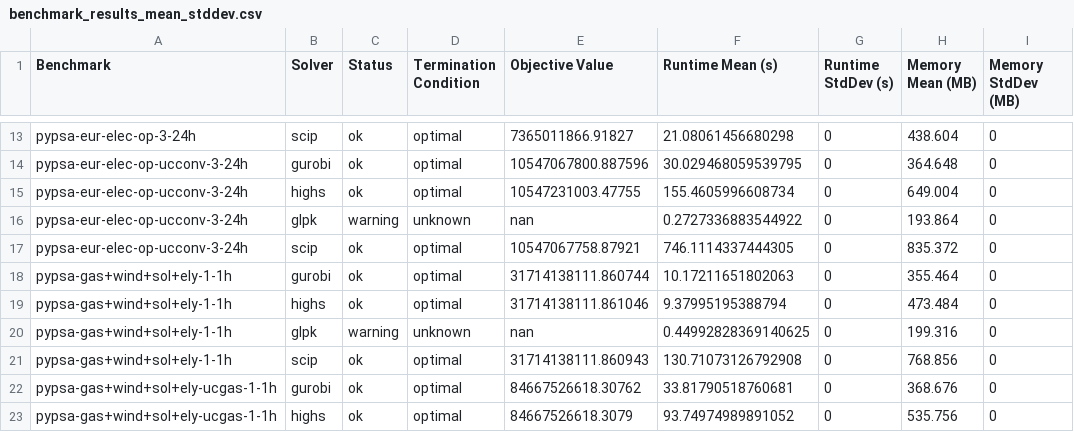
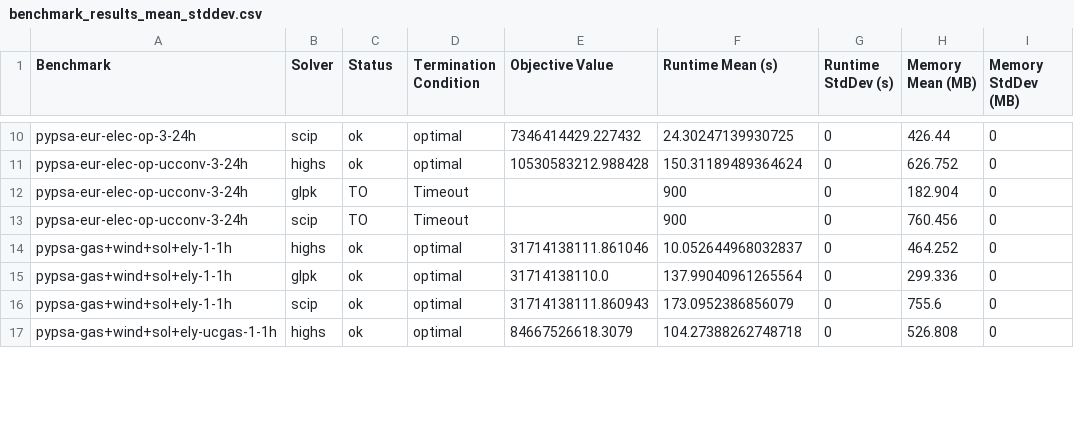
Before and after one commit to open-energy-transition/solver-benchmark, a CSV file: results/benchmark_results_mean_stddev.csv, drawn as a sheet; only a part is shown, gaps mark what is left out; removed rows and columns are numbered as before the commit, all else as after; the diff covers the shown part only; the diff names each change by its address in the sheet, - before the commit and + after, or states it on an @@ line.

Commit message:
Downgrade pypsa version to fix GLPK errors

```diff
--- a/results/benchmark_results_mean_stddev.csv
+++ b/results/benchmark_results_mean_stddev.csv
-E10 (Objective Value): 7365011866.91827
+E10 (Objective Value): 7346414429.227432
-F10 (Runtime Mean (s)): 21.08061456680298
+F10 (Runtime Mean (s)): 24.30247139930725
-H10 (Memory Mean (MB)): 438.604
+H10 (Memory Mean (MB)): 426.44
-row 14: pypsa-eur-elec-op-ucconv-3-24h | gurobi | ok | optimal | 10547067800.887596 | 30.029468059539795 | 0 | 364.648 | 0
-E11 (Objective Value): 10547231003.47755
+E11 (Objective Value): 10530583212.988428
-F11 (Runtime Mean (s)): 155.4605996608734
+F11 (Runtime Mean (s)): 150.31189489364624
-H11 (Memory Mean (MB)): 649.004
+H11 (Memory Mean (MB)): 626.752
-C12 (Status): warning
+C12 (Status): TO
-D12 (Termination Condition): unknown
+D12 (Termination Condition): Timeout
-E12 (Objective Value): nan
+E12 (Objective Value): (empty)
-F12 (Runtime Mean (s)): 0.2727336883544922
+F12 (Runtime Mean (s)): 900
-H12 (Memory Mean (MB)): 193.864
+H12 (Memory Mean (MB)): 182.904
-C13 (Status): ok
+C13 (Status): TO
-D13 (Termination Condition): optimal
+D13 (Termination Condition): Timeout
-E13 (Objective Value): 10547067758.87921
+E13 (Objective Value): (empty)
-F13 (Runtime Mean (s)): 746.1114337444305
+F13 (Runtime Mean (s)): 900
-H13 (Memory Mean (MB)): 835.372
+H13 (Memory Mean (MB)): 760.456
-row 18: pypsa-gas+wind+sol+ely-1-1h | gurobi | ok | optimal | 31714138111.860744 | 10.17211651802063 | 0 | 355.464 | 0
-F14 (Runtime Mean (s)): 9.37995195388794
+F14 (Runtime Mean (s)): 10.052644968032837
-H14 (Memory Mean (MB)): 473.484
+H14 (Memory Mean (MB)): 464.252
-C15 (Status): warning
+C15 (Status): ok
-D15 (Termination Condition): unknown
+D15 (Termination Condition): optimal
-E15 (Objective Value): nan
+E15 (Objective Value): 31714138110.0
-F15 (Runtime Mean (s)): 0.44992828369140625
+F15 (Runtime Mean (s)): 137.99040961265564
-H15 (Memory Mean (MB)): 199.316
+H15 (Memory Mean (MB)): 299.336
-F16 (Runtime Mean (s)): 130.71073126792908
+F16 (Runtime Mean (s)): 173.0952386856079
-H16 (Memory Mean (MB)): 768.856
+H16 (Memory Mean (MB)): 755.6
-row 22: pypsa-gas+wind+sol+ely-ucgas-1-1h | gurobi | ok | optimal | 84667526618.30762 | 33.81790518760681 | 0 | 368.676 | 0
-F17 (Runtime Mean (s)): 93.74974989891052
+F17 (Runtime Mean (s)): 104.27388262748718
-H17 (Memory Mean (MB)): 535.756
+H17 (Memory Mean (MB)): 526.808
```
Also changed, not shown: 3 removed rows and 37 edited cells elsewhere in this file, results/benchmark_results.csv, 3 other files.
